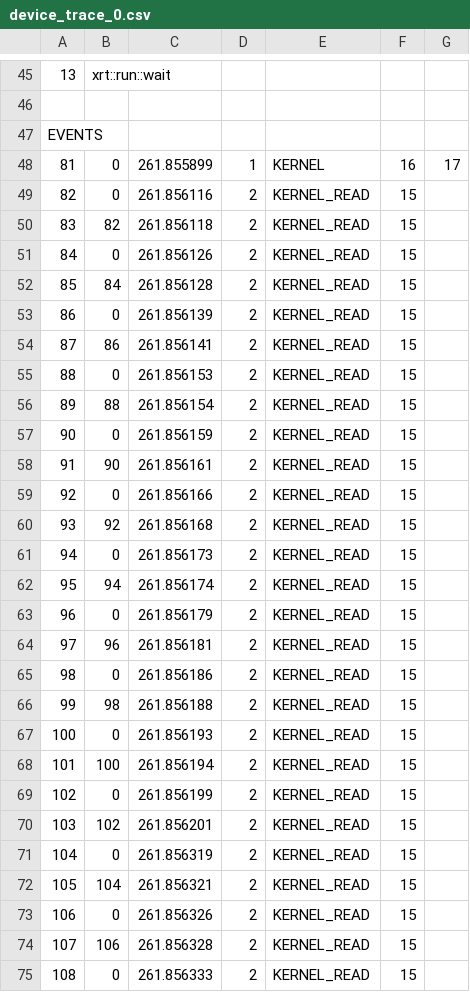
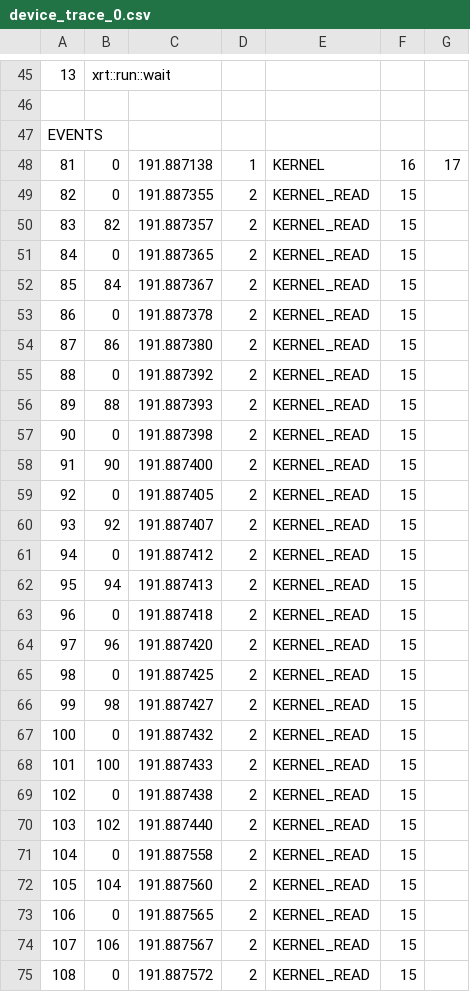
Before and after one commit to epopaja/ASearch, a CSV file: logs/baseline_2024-12-02/run4/device_trace_0.csv, drawn as a sheet; only a part is shown, gaps mark what is left out; the diff covers the shown part only; the diff names each change by its address in the sheet, - before the commit and + after, or states it on an @@ line.

```diff
--- a/logs/baseline_2024-12-02/run4/device_trace_0.csv
+++ b/logs/baseline_2024-12-02/run4/device_trace_0.csv
-C48: 261.855899
+C48: 191.887138
-C49: 261.856116
+C49: 191.887355
-C50: 261.856118
+C50: 191.887357
-C51: 261.856126
+C51: 191.887365
-C52: 261.856128
+C52: 191.887367
-C53: 261.856139
+C53: 191.887378
-C54: 261.856141
+C54: 191.887380
-C55: 261.856153
+C55: 191.887392
-C56: 261.856154
+C56: 191.887393
-C57: 261.856159
+C57: 191.887398
-C58: 261.856161
+C58: 191.887400
-C59: 261.856166
+C59: 191.887405
-C60: 261.856168
+C60: 191.887407
-C61: 261.856173
+C61: 191.887412
-C62: 261.856174
+C62: 191.887413
-C63: 261.856179
+C63: 191.887418
-C64: 261.856181
+C64: 191.887420
-C65: 261.856186
+C65: 191.887425
-C66: 261.856188
+C66: 191.887427
-C67: 261.856193
+C67: 191.887432
-C68: 261.856194
+C68: 191.887433
-C69: 261.856199
+C69: 191.887438
-C70: 261.856201
+C70: 191.887440
-C71: 261.856319
+C71: 191.887558
-C72: 261.856321
+C72: 191.887560
-C73: 261.856326
+C73: 191.887565
-C74: 261.856328
+C74: 191.887567
-C75: 261.856333
+C75: 191.887572
```
Also changed, not shown: 65 edited cells elsewhere in this file, logs/baseline_2024-12-02/run3/device_trace_0.csv, logs/baseline_2024-12-02/run3/summary.csv, 9 other files.
